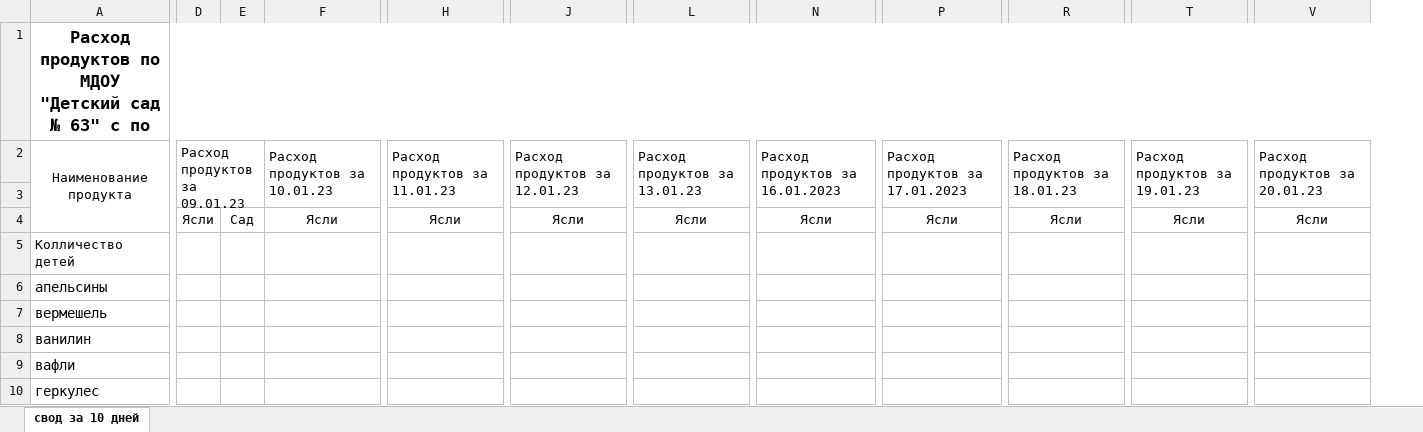
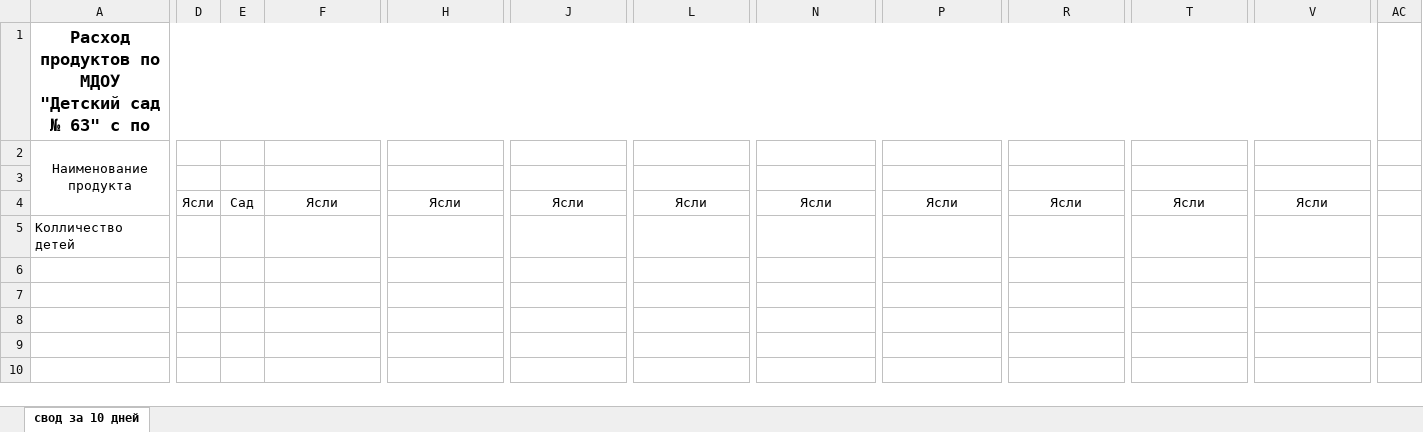
Before and after one commit to Shpeks/Children_Garden, an Excel workbook: Svod.xlsx, sheet свод за 10 дней, drawn as a sheet; only a part is shown, gaps mark what is left out; values as stored, in another font and other column widths than the file's, no borders; removed rows and columns are numbered as before the commit, all else as after; the diff covers the shown part only; the diff names each change by its address in the sheet, - before the commit and + after, or states it on an @@ line.

Commit message:
Сделан экспорт свода, переделан немного передача остатков, сортировка по названию в таблицах с продуктами, убрана таблица с выводом всех расчетов в записяхсвода

```diff
--- a/Svod.xlsx (sheet свод за 10 дней)
+++ b/Svod.xlsx (sheet свод за 10 дней)
-column A, rows 1-10: Расход продуктов по МДОУ "Детский сад № 63" с по | Наименование продукта |  |  | Колличество детей | апельсины | вермешель | ванилин | вафли | геркулес
+column A, rows 1-5: Расход продуктов по МДОУ "Детский сад № 63" с по | Наименование продукта |  |  | Колличество детей
+column AC, empty
-D2: Расход продуктов за 09.01.23
+D2: (empty)
-D2:E3 merged
-F2: Расход продуктов за 10.01.23
+F2: (empty)
-F2:G3 merged
-H2: Расход продуктов за 11.01.23
+H2: (empty)
-H2:I3 merged
-J2: Расход продуктов за 12.01.23
+J2: (empty)
-J2:K3 merged
-L2: Расход продуктов за 13.01.23
+L2: (empty)
-L2:M3 merged
-N2: Расход продуктов за 16.01.2023
+N2: (empty)
-N2:O3 merged
-P2: Расход продуктов за 17.01.2023
+P2: (empty)
-P2:Q3 merged
-R2: Расход продуктов за 18.01.23
+R2: (empty)
-R2:S3 merged
-T2: Расход продуктов за 19.01.23
+T2: (empty)
-T2:U3 merged
-V2: Расход продуктов за 20.01.23
+V2: (empty)
-V2:W3 merged
```
Also changed, not shown: 1 added column elsewhere in this sheet, 14 other files.
